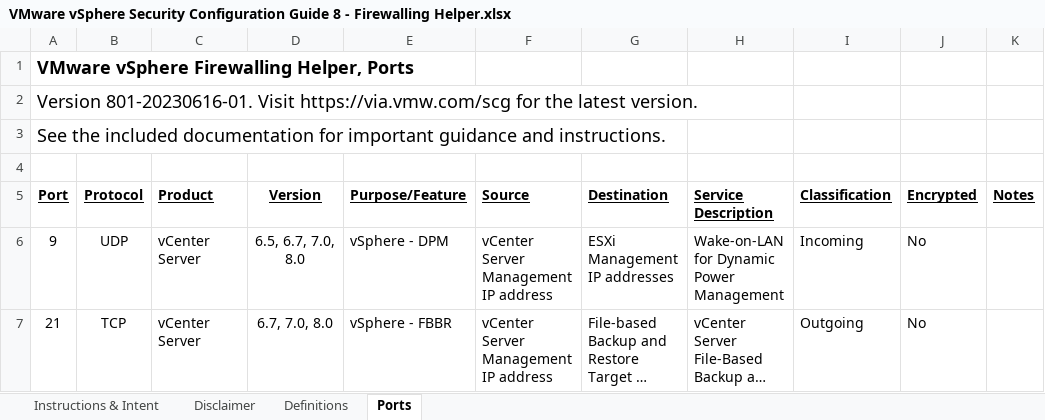
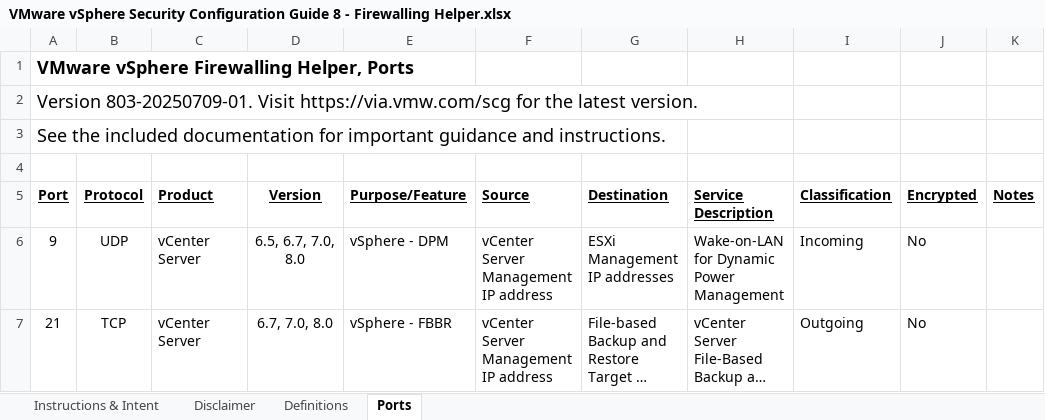
Before and after one commit to vmware/vcf-security-and-compliance-guidelines, an Excel workbook: security-configuration-hardening-guide/vsan/8.0/VMware vSphere Security Configuration Guide 8 - Firewalling Helper.xlsx, sheet Ports, drawn as a sheet; only a part is shown; long unchanged cells end in …; values as stored, in another font and other column widths than the file's, no borders; table styles not drawn; the diff names each change by its address in the sheet, - before the commit and + after, or states it on an @@ line.

Commit message:
Updated scripts for VMware.PowerCLI->VCF.PowerCLI change.

```diff
--- a/security-configuration-hardening-guide/vsan/8.0/VMware vSphere Security Configuration Guide 8 - Firewalling Helper.xlsx (sheet Ports)
+++ b/security-configuration-hardening-guide/vsan/8.0/VMware vSphere Security Configuration Guide 8 - Firewalling Helper.xlsx (sheet Ports)
-A2 (Port): Version 801-20230616-01. Visit https://via.vmw.com/scg…
+A2 (Port): Version 803-20250709-01. Visit https://via.vmw.com/scg…
```
Also changed, not shown: security-configuration-hardening-guide/vsphere/8.0/VMware vSphere Security Configuration Guide 8 - Firewalling Helper.xlsx, 2 other files.
